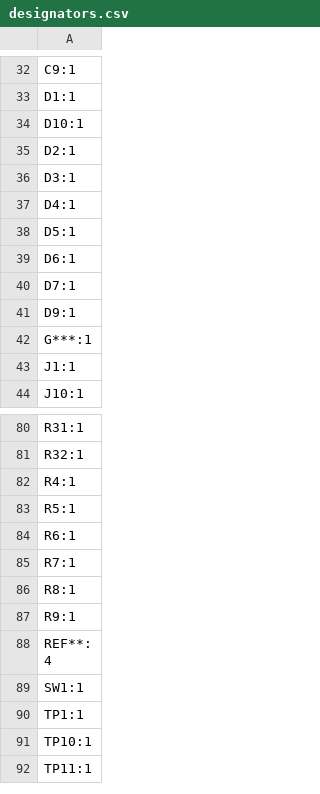
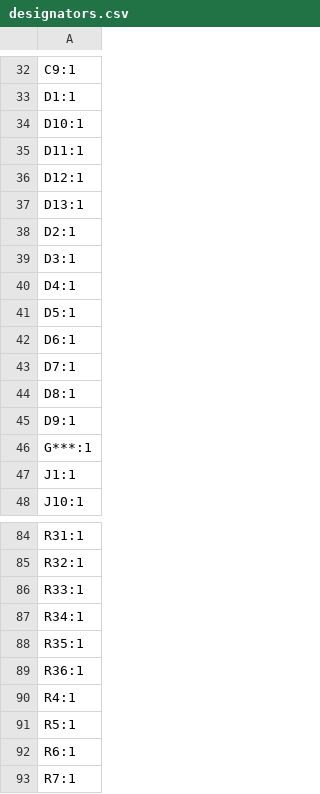
Before and after one commit to msharp176/LoRa-Water-Quality-Management-System, a CSV file: Sensor Node/pcb layout/LoRa Water Quality Management System Sensor Node/production/designators.csv, drawn as a sheet; only a part is shown, gaps mark what is left out; the shorter side is filled out with more unchanged rows; the diff names each change by its address in the sheet, - before the commit and + after, or states it on an @@ line.

```diff
--- a/Sensor Node/pcb layout/LoRa Water Quality Management System Sensor Node/production/designators.csv
+++ b/Sensor Node/pcb layout/LoRa Water Quality Management System Sensor Node/production/designators.csv
+row 35: D11:1
+row 36: D12:1
+row 37: D13:1
+row 44: D8:1
+row 86: R33:1
+row 87: R34:1
+row 88: R35:1
+row 89: R36:1
```
Also changed, not shown: Sensor Node/pcb layout/LoRa Water Quality Management System Sensor Node/production/bom.csv, Sensor Node/pcb layout/LoRa Water Quality Management System Sensor Node/production/positions.csv, 8 other files.
